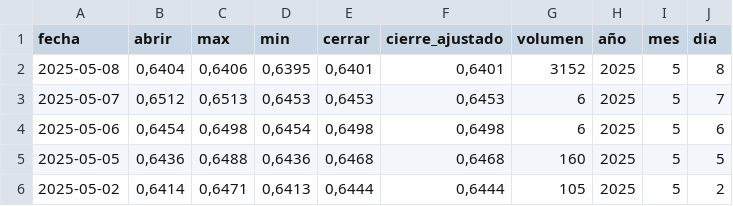
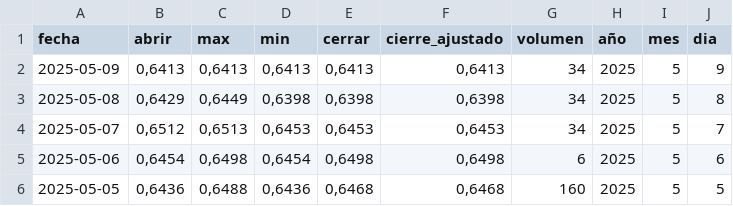
Before and after one commit to aguilaradry/proyectoIntegradoV_2025, a CSV file: src/indicador_economico/static/data/historical.csv, drawn as a sheet; only a part is shown; the shorter side is filled out with more unchanged rows.

```diff
--- a/src/indicador_economico/static/data/historical.csv
+++ b/src/indicador_economico/static/data/historical.csv
@@ -1,4 +1,5 @@
 fecha,abrir,max,min,cerrar,cierre_ajustado,volumen,año,mes,dia
-2025-05-08,"0,6404","0,6406","0,6395","0,6401","0,6401",3152,2025,5,8
-2025-05-07,"0,6512","0,6513","0,6453","0,6453","0,6453",6,2025,5,7
+2025-05-09,"0,6413","0,6413","0,6413","0,6413","0,6413",34,2025,5,9
+2025-05-08,"0,6429","0,6449","0,6398","0,6398","0,6398",34,2025,5,8
+2025-05-07,"0,6512","0,6513","0,6453","0,6453","0,6453",34,2025,5,7
 2025-05-06,"0,6454","0,6498","0,6454","0,6498","0,6498",6,2025,5,6
```
Also changed, not shown: 1 other file.
